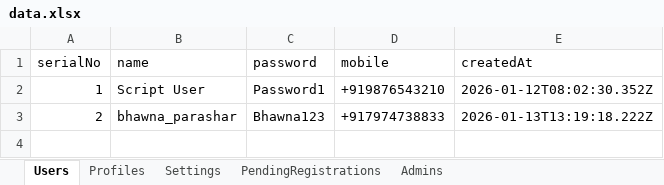
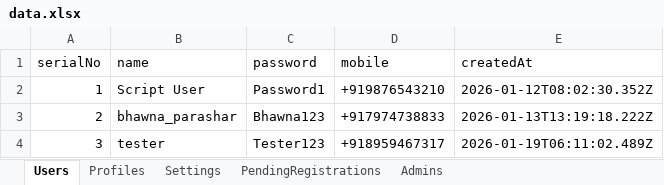
Before and after one commit to saketThoughtwin/profile-operations, an Excel workbook: data.xlsx, sheet Users, drawn as a sheet; values as stored, in another font and other column widths than the file's, no borders; the diff names each change by its address in the sheet, - before the commit and + after, or states it on an @@ line.

```diff
--- a/data.xlsx (sheet Users)
+++ b/data.xlsx (sheet Users)
+row 4: 3 | tester | Tester123 | +918959467317 | 2026-01-19T06:11:02.489Z
```
Also changed, not shown: sheet Profiles, sheet Settings, 4 other files.
